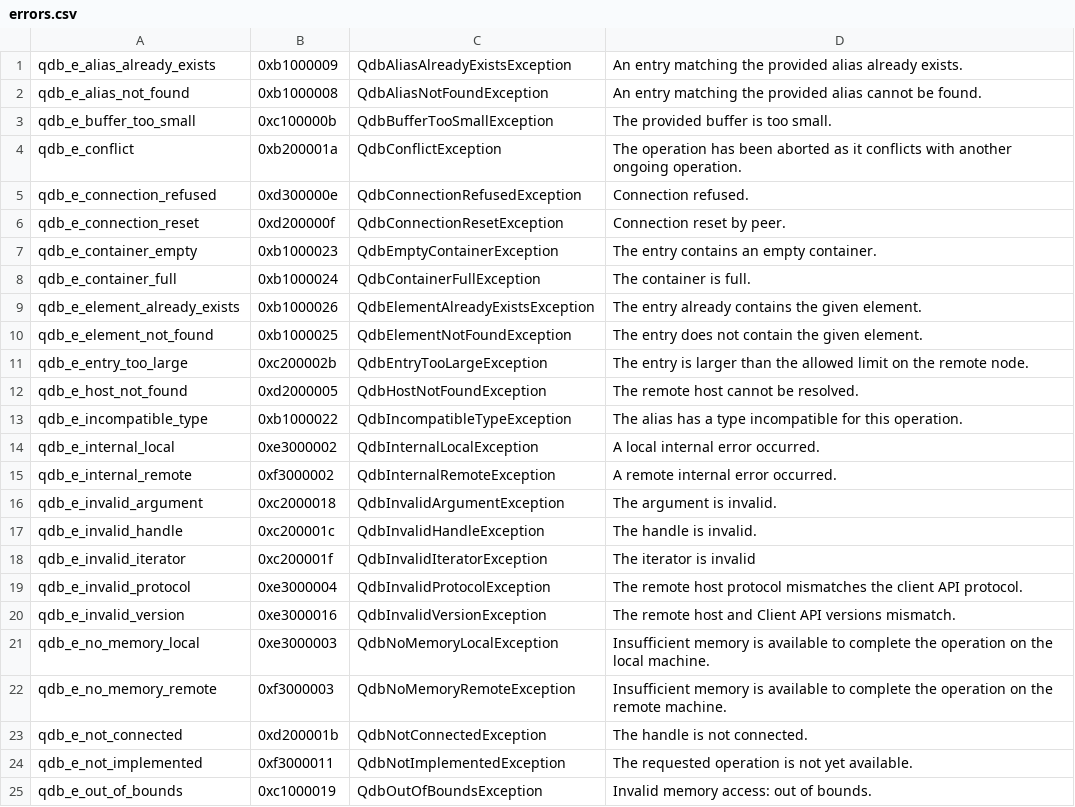
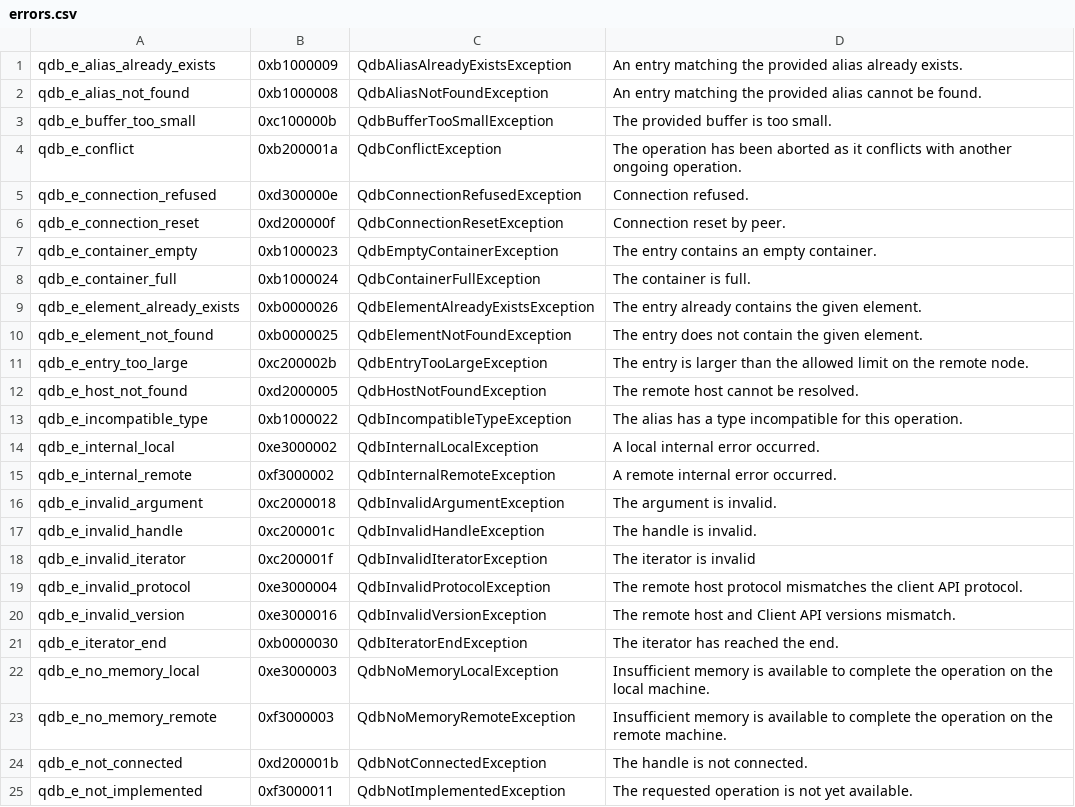
Before and after one commit to bureau14/qdb-api-dotnet, a CSV file: Quasardb/Meta/errors.csv, drawn as a sheet; only a part is shown; the shorter side is filled out with more unchanged rows.

```diff
--- a/Quasardb/Meta/errors.csv
+++ b/Quasardb/Meta/errors.csv
@@ -8,4 +8,4 @@ qdb_e_container_empty;0xb1000023;QdbEmptyContainerException;The entry contains a
 qdb_e_container_full;0xb1000024;QdbContainerFullException;The container is full.
-qdb_e_element_already_exists;0xb1000026;QdbElementAlreadyExistsException;The entry already contains the given element.
-qdb_e_element_not_found;0xb1000025;QdbElementNotFoundException;The entry does not contain the given element.
+qdb_e_element_already_exists;0xb0000026;QdbElementAlreadyExistsException;The entry already contains the given element.
+qdb_e_element_not_found;0xb0000025;QdbElementNotFoundException;The entry does not contain the given element.
 qdb_e_entry_too_large;0xc200002b;QdbEntryTooLargeException;The entry is larger than the allowed limit on the remote node.
@@ -20,2 +20,3 @@ qdb_e_invalid_protocol;0xe3000004;QdbInvalidProtocolException;The remote host pr
 qdb_e_invalid_version;0xe3000016;QdbInvalidVersionException;The remote host and Client API versions mismatch.
+qdb_e_iterator_end;0xb0000030;QdbIteratorEndException;The iterator has reached the end.
 qdb_e_no_memory_local;0xe3000003;QdbNoMemoryLocalException;Insufficient memory is available to complete the operation on the local machine.
```
Also changed, not shown: 4 other files.
